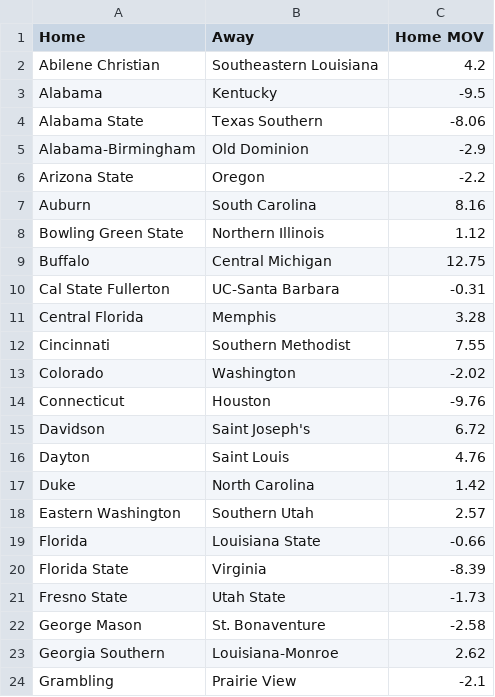
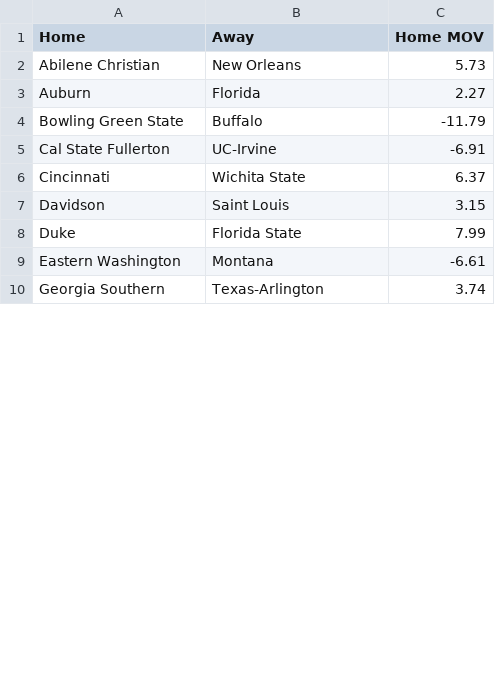
Before and after one commit to erikrforseth/erikrforseth.github.io, a CSV file: predictions.csv, drawn as a sheet; only a part is shown; the diff covers the shown part only.

Commit message:
predictions

```diff
--- a/predictions.csv
+++ b/predictions.csv
@@ -1,24 +1,10 @@
 Home,Away,Home MOV
-Abilene Christian,Southeastern Louisiana,4.2
-Alabama,Kentucky,-9.5
-Alabama State,Texas Southern,-8.06
-Alabama-Birmingham,Old Dominion,-2.9
-Arizona State,Oregon,-2.2
-Auburn,South Carolina,8.16
-Bowling Green State,Northern Illinois,1.12
-Buffalo,Central Michigan,12.75
-Cal State Fullerton,UC-Santa Barbara,-0.31
-Central Florida,Memphis,3.28
-Cincinnati,Southern Methodist,7.55
-Colorado,Washington,-2.02
-Connecticut,Houston,-9.76
-Davidson,Saint Joseph's,6.72
-Dayton,Saint Louis,4.76
-Duke,North Carolina,1.42
-Eastern Washington,Southern Utah,2.57
-Florida,Louisiana State,-0.66
-Florida State,Virginia,-8.39
-Fresno State,Utah State,-1.73
-George Mason,St. Bonaventure,-2.58
-Georgia Southern,Louisiana-Monroe,2.62
-Grambling,Prairie View,-2.1
+Abilene Christian,New Orleans,5.73
+Auburn,Florida,2.27
+Bowling Green State,Buffalo,-11.79
+Cal State Fullerton,UC-Irvine,-6.91
+Cincinnati,Wichita State,6.37
+Davidson,Saint Louis,3.15
+Duke,Florida State,7.99
+Eastern Washington,Montana,-6.61
+Georgia Southern,Texas-Arlington,3.74
```
Also changed, not shown: 13 added rows, 17 removed rows and 8 edited cells elsewhere in this file, 1 other file.
